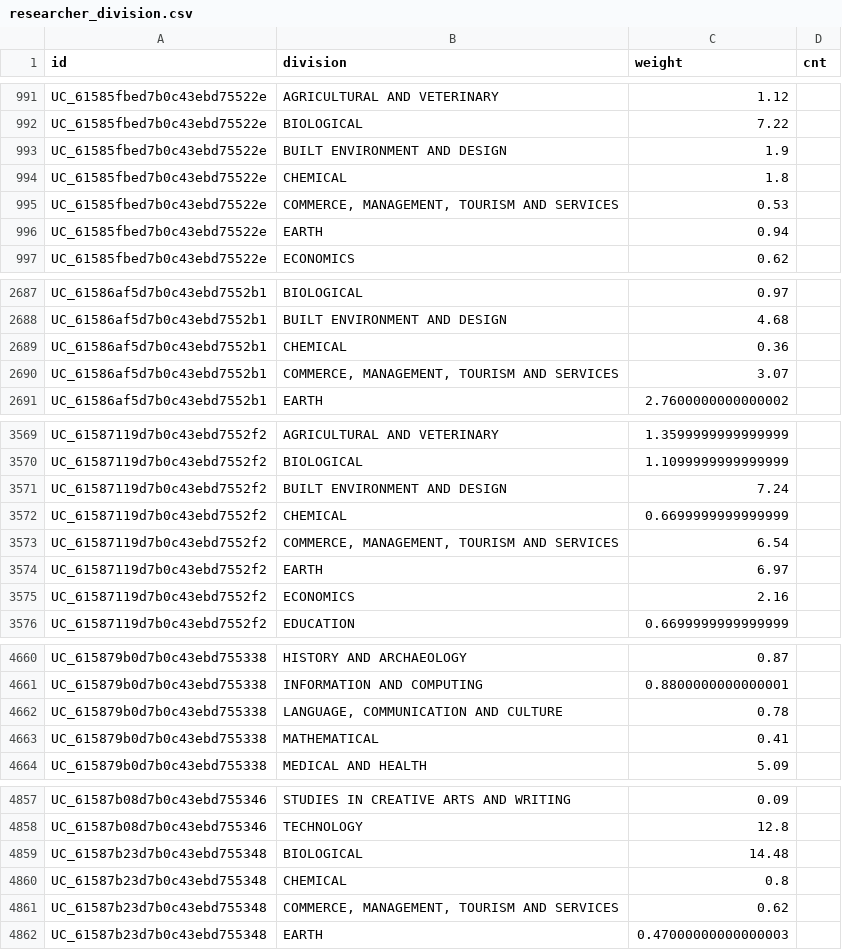
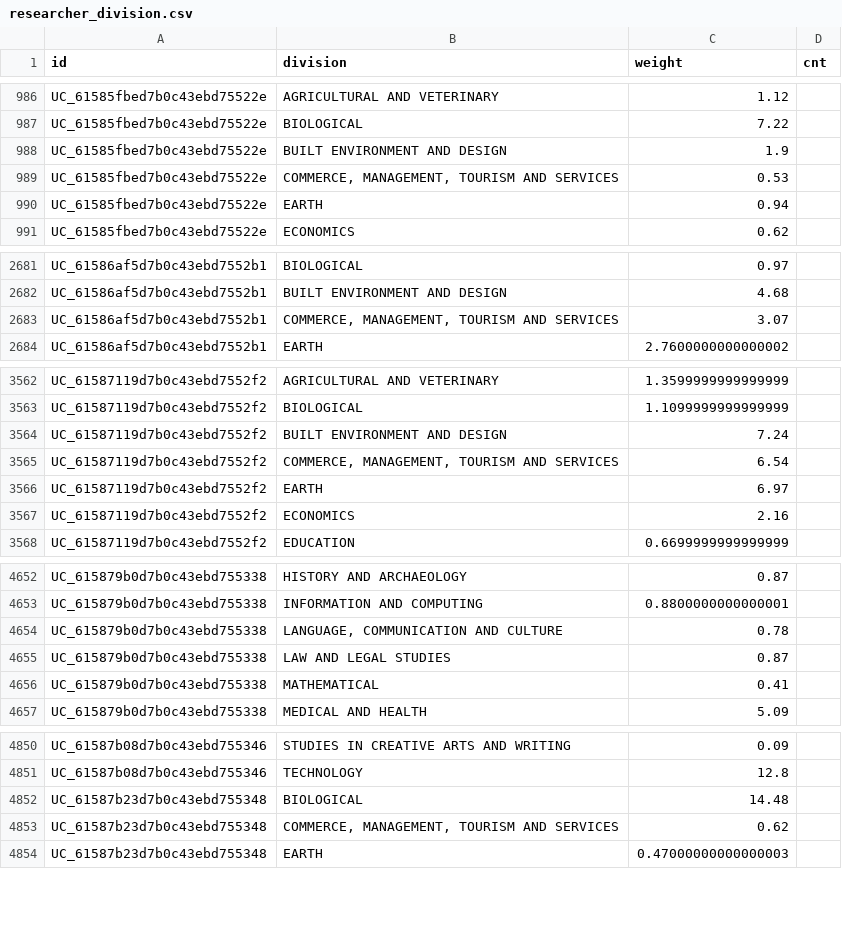
Before and after one commit to PipelineBot01/TendersPlus, a CSV file: matcher/researcher/assets/researcher_division.csv, drawn as a sheet; only a part is shown, gaps mark what is left out; the diff covers the shown part only.

```diff
--- a/matcher/researcher/assets/researcher_division.csv
+++ b/matcher/researcher/assets/researcher_division.csv
@@ -993,3 +988,2 @@ UC_61585fbed7b0c43ebd75522e,BIOLOGICAL,7.22,
 UC_61585fbed7b0c43ebd75522e,BUILT ENVIRONMENT AND DESIGN,1.9,
-UC_61585fbed7b0c43ebd75522e,CHEMICAL,1.8,
 UC_61585fbed7b0c43ebd75522e,"COMMERCE, MANAGEMENT, TOURISM AND SERVICES",0.53,
@@ -2688,3 +2682,2 @@ UC_61586af5d7b0c43ebd7552b1,BIOLOGICAL,0.97,
 UC_61586af5d7b0c43ebd7552b1,BUILT ENVIRONMENT AND DESIGN,4.68,
-UC_61586af5d7b0c43ebd7552b1,CHEMICAL,0.36,
 UC_61586af5d7b0c43ebd7552b1,"COMMERCE, MANAGEMENT, TOURISM AND SERVICES",3.07,
@@ -3571,3 +3564,2 @@ UC_61587119d7b0c43ebd7552f2,BIOLOGICAL,1.1099999999999999,
 UC_61587119d7b0c43ebd7552f2,BUILT ENVIRONMENT AND DESIGN,7.24,
-UC_61587119d7b0c43ebd7552f2,CHEMICAL,0.6699999999999999,
 UC_61587119d7b0c43ebd7552f2,"COMMERCE, MANAGEMENT, TOURISM AND SERVICES",6.54,
@@ -4662,2 +4654,3 @@ UC_615879b0d7b0c43ebd755338,INFORMATION AND COMPUTING,0.8800000000000001,
 UC_615879b0d7b0c43ebd755338,"LANGUAGE, COMMUNICATION AND CULTURE",0.78,
+UC_615879b0d7b0c43ebd755338,LAW AND LEGAL STUDIES,0.87,
 UC_615879b0d7b0c43ebd755338,MATHEMATICAL,0.41,
@@ -4859,3 +4852,2 @@ UC_61587b08d7b0c43ebd755346,TECHNOLOGY,12.8,
 UC_61587b23d7b0c43ebd755348,BIOLOGICAL,14.48,
-UC_61587b23d7b0c43ebd755348,CHEMICAL,0.8,
 UC_61587b23d7b0c43ebd755348,"COMMERCE, MANAGEMENT, TOURISM AND SERVICES",0.62,
```
Also changed, not shown: 7 removed rows and 18 edited cells elsewhere in this file, matcher/researcher/assets/tag_division_map.csv, 1 other file.
